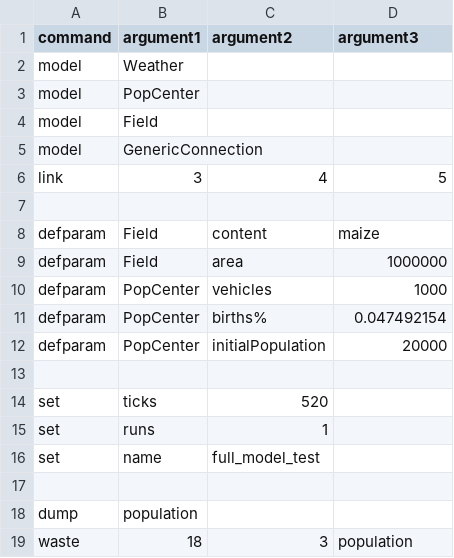
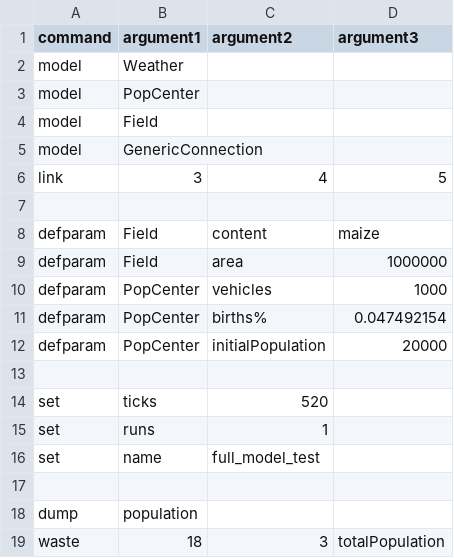
Before and after one commit to logarhythmic/mapserver, a CSV file: src/main/resources/merge_testcase.csv, drawn as a sheet.

Commit message:
population -> totalPopulation in testcase

```diff
--- a/src/main/resources/merge_testcase.csv
+++ b/src/main/resources/merge_testcase.csv
@@ -18,2 +18,2 @@ set, name, full_model_test,
 dump, population,,
-waste, 18, 3, population,
+waste, 18, 3, totalPopulation,
```
